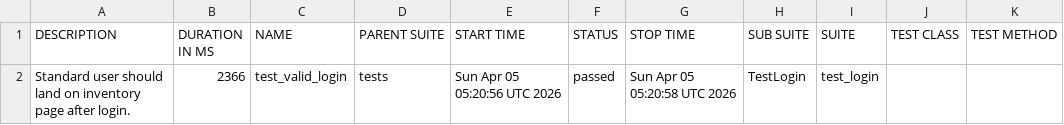
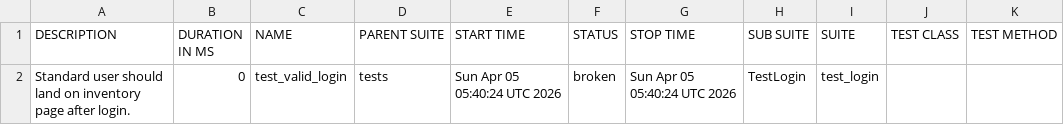
Before and after one commit to SivaReddy184/Playwright-Pytest-AI-driven-framework, a CSV file: data/suites.csv, drawn as a sheet.

```diff
--- a/data/suites.csv
+++ b/data/suites.csv
@@ -1,2 +1,2 @@
 "DESCRIPTION","DURATION IN MS","NAME","PARENT SUITE","START TIME","STATUS","STOP TIME","SUB SUITE","SUITE","TEST CLASS","TEST METHOD"
-"Standard user should land on inventory page after login.","2366","test_valid_login","tests","Sun Apr 05 05:20:56 UTC 2026","passed","Sun Apr 05 05:20:58 UTC 2026","TestLogin","test_login","",""
+"Standard user should land on inventory page after login.","0","test_valid_login","tests","Sun Apr 05 05:40:24 UTC 2026","broken","Sun Apr 05 05:40:24 UTC 2026","TestLogin","test_login","",""
```
Also changed, not shown: 31 other files.
